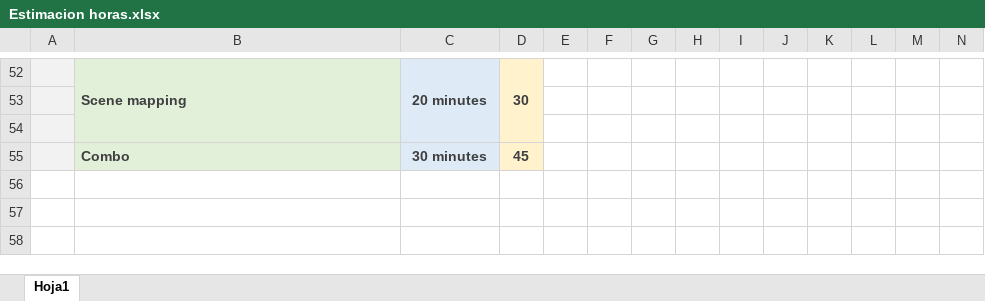
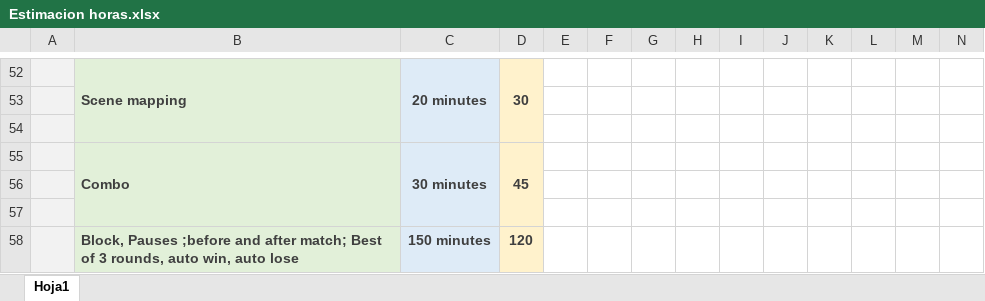
Before and after one commit to jopadan/Samurai-Shodown-Neo-Geo, an Excel workbook: Estimacion horas.xlsx, sheet Hoja1, drawn as a sheet; only a part is shown, gaps mark what is left out; values as stored, in another font and other column widths than the file's, no borders; the diff names each change by its address in the sheet, - before the commit and + after, or states it on an @@ line.

Commit message:
Update
Auto/win lose, best of 3 rounds, blocks, pauses before/after match

```diff
--- a/Estimacion horas.xlsx (sheet Hoja1)
+++ b/Estimacion horas.xlsx (sheet Hoja1)
+B55:B57 merged
+C55:C57 merged
+D55:D57 merged
+row 56: (empty)
+row 57: (empty)
+row 58:  | Block, Pauses ;before and after match; Best of 3 rounds, auto win, auto lose | 150 minutes | 120
```
Also changed, not shown: 20 other files.
